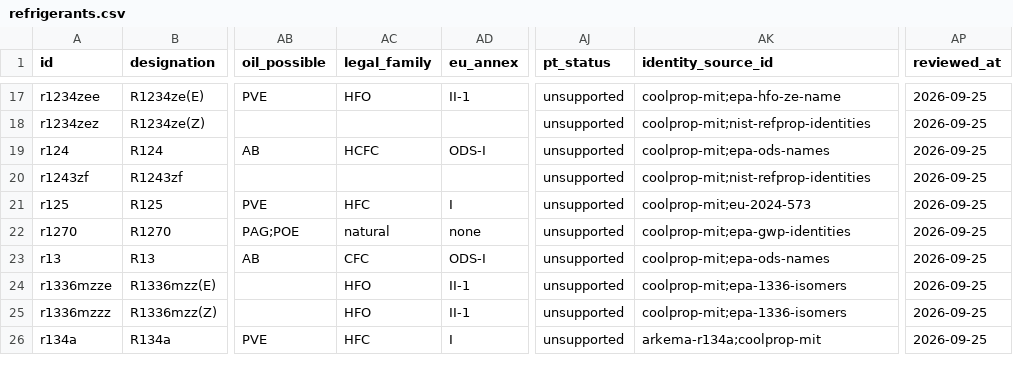
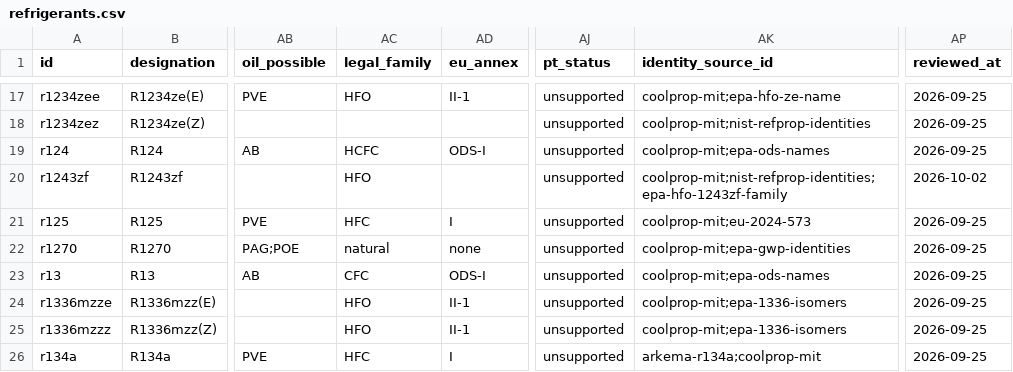
Before and after one commit to huplifi/phasekit, a CSV file: data/refrigerants.csv, drawn as a sheet; only a part is shown, gaps mark what is left out; the diff names each change by its address in the sheet, - before the commit and + after, or states it on an @@ line.

```diff
--- a/data/refrigerants.csv
+++ b/data/refrigerants.csv
-AC20 (legal_family): (empty)
+AC20 (legal_family): HFO
-AK20 (identity_source_id): coolprop-mit;nist-refprop-identities
+AK20 (identity_source_id): coolprop-mit;nist-refprop-identities;epa-hfo-1243zf-family
-AP20 (reviewed_at): 2026-09-25
+AP20 (reviewed_at): 2026-10-02
```
Also changed, not shown: data/sources.csv, 51 other files.
